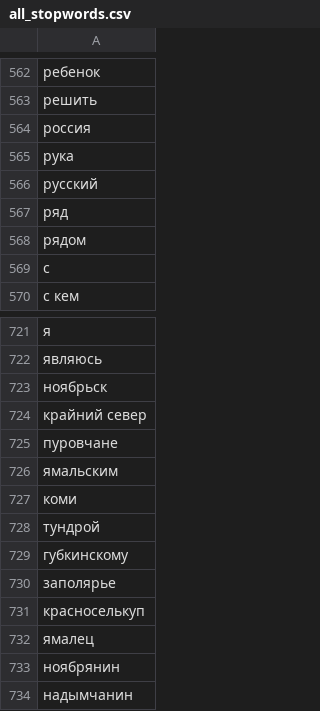
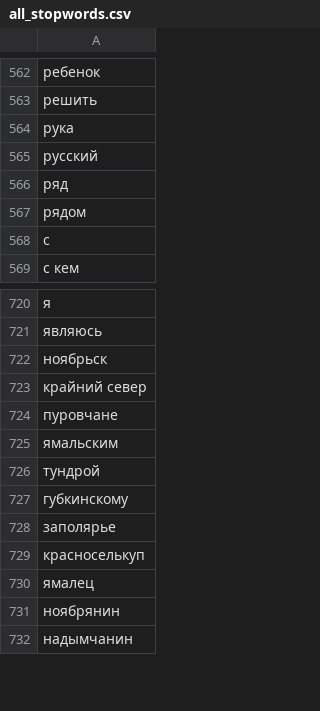
Before and after one commit to lika1kapustina/python_lists_russian_specific, a CSV file: all_stopwords.csv, drawn as a sheet; only a part is shown, gaps mark what is left out; removed rows and columns are numbered as before the commit, all else as after; the diff covers the shown part only; the diff names each change by its address in the sheet, - before the commit and + after, or states it on an @@ line.

Commit message:
Add files via upload

```diff
--- a/all_stopwords.csv
+++ b/all_stopwords.csv
-row 564: россия
-row 727: коми
```
Also changed, not shown: 71 added rows, 15 removed rows and 29 edited cells elsewhere in this file.
